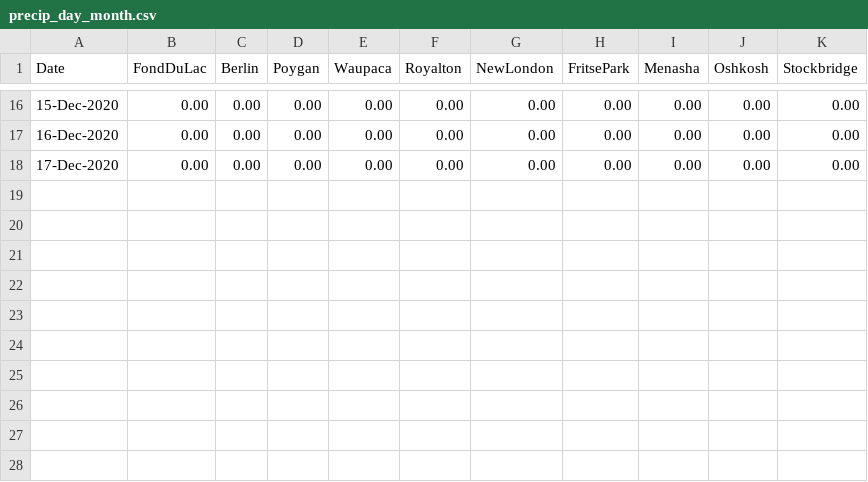
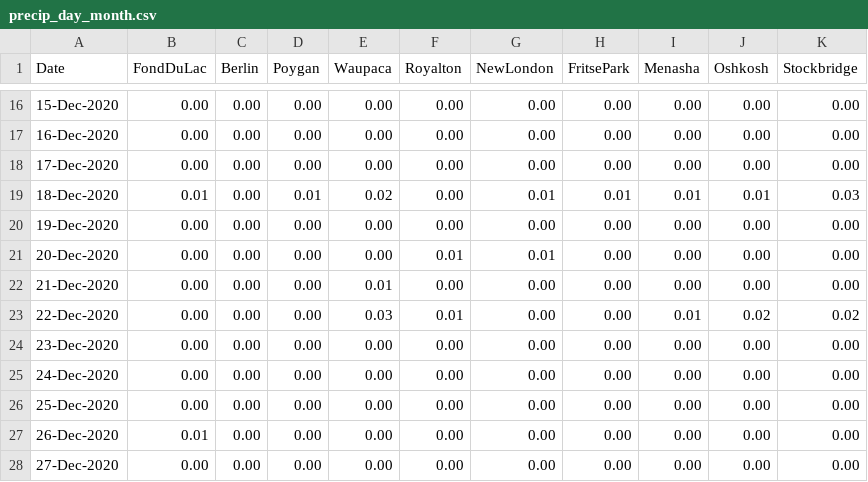
Before and after one commit to lrc-wc/lrc-wc.github.io, a CSV file: winnebago/precip-day-month/precip_day_month.csv, drawn as a sheet; only a part is shown, gaps mark what is left out.

Commit message:
Add files via upload

```diff
--- a/winnebago/precip-day-month/precip_day_month.csv
+++ b/winnebago/precip-day-month/precip_day_month.csv
@@ -18 +18,11 @@ Date,FondDuLac,Berlin,Poygan,Waupaca,Royalton,NewLondon,FritsePark,Menasha,Oshko
 17-Dec-2020,0.00,0.00,0.00,0.00,0.00,0.00,0.00,0.00,0.00,0.00
+18-Dec-2020,0.01,0.00,0.01,0.02,0.00,0.01,0.01,0.01,0.01,0.03
+19-Dec-2020,0.00,0.00,0.00,0.00,0.00,0.00,0.00,0.00,0.00,0.00
+20-Dec-2020,0.00,0.00,0.00,0.00,0.01,0.01,0.00,0.00,0.00,0.00
+21-Dec-2020,0.00,0.00,0.00,0.01,0.00,0.00,0.00,0.00,0.00,0.00
+22-Dec-2020,0.00,0.00,0.00,0.03,0.01,0.00,0.00,0.01,0.02,0.02
+23-Dec-2020,0.00,0.00,0.00,0.00,0.00,0.00,0.00,0.00,0.00,0.00
+24-Dec-2020,0.00,0.00,0.00,0.00,0.00,0.00,0.00,0.00,0.00,0.00
+25-Dec-2020,0.00,0.00,0.00,0.00,0.00,0.00,0.00,0.00,0.00,0.00
+26-Dec-2020,0.01,0.00,0.00,0.00,0.00,0.00,0.00,0.00,0.00,0.00
+27-Dec-2020,0.00,0.00,0.00,0.00,0.00,0.00,0.00,0.00,0.00,0.00
```
